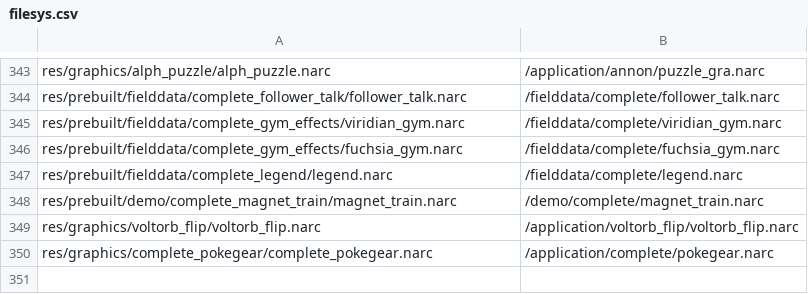
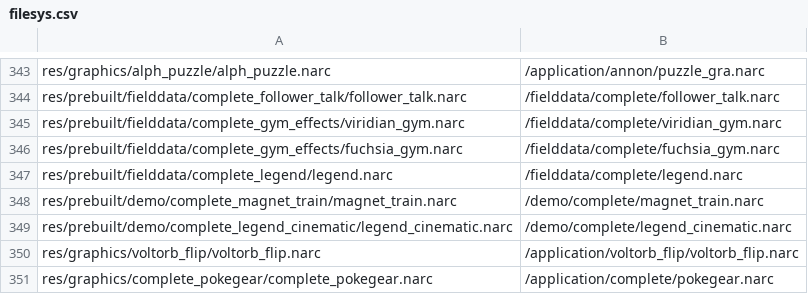
Before and after one commit to hanktwichell/pokemon-sovereign-complete, a CSV file: decomp/platinum.us/filesys.csv, drawn as a sheet; only a part is shown, gaps mark what is left out.

```diff
--- a/decomp/platinum.us/filesys.csv
+++ b/decomp/platinum.us/filesys.csv
@@ -348,2 +348,3 @@ res/prebuilt/fielddata/complete_legend/legend.narc,/fielddata/complete/legend.na
 res/prebuilt/demo/complete_magnet_train/magnet_train.narc,/demo/complete/magnet_train.narc
+res/prebuilt/demo/complete_legend_cinematic/legend_cinematic.narc,/demo/complete/legend_cinematic.narc
 res/graphics/voltorb_flip/voltorb_flip.narc,/application/voltorb_flip/voltorb_flip.narc
```
Also changed, not shown: 31 other files.
